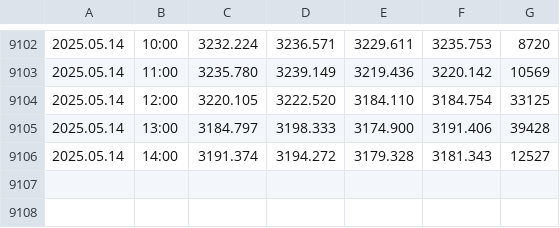
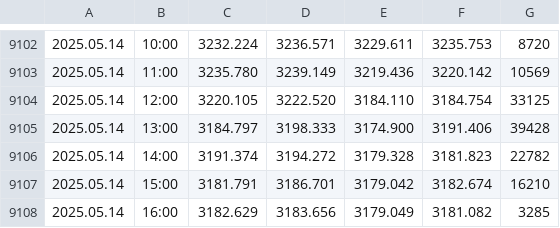
Before and after one commit to approvedthesis/approvedthesis, a CSV file: XAUUSDc60.csv, drawn as a sheet; only a part is shown, gaps mark what is left out.

Commit message:
Add files via upload

```diff
--- a/XAUUSDc60.csv
+++ b/XAUUSDc60.csv
@@ -9105,2 +9105,4 @@
 2025.05.14,13:00,3184.797,3198.333,3174.900,3191.406,39428
-2025.05.14,14:00,3191.374,3194.272,3179.328,3181.343,12527
+2025.05.14,14:00,3191.374,3194.272,3179.328,3181.823,22782
+2025.05.14,15:00,3181.791,3186.701,3179.042,3182.674,16210
+2025.05.14,16:00,3182.629,3183.656,3179.049,3181.082,3285
```
